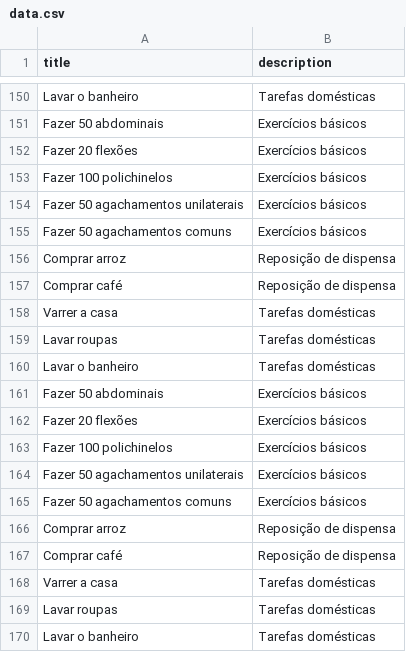
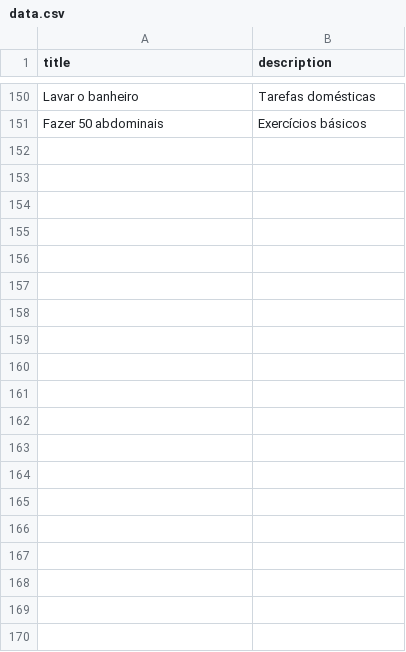
Before and after one commit to wander-bob/rocketseat-fundamentos-node, a CSV file: src/db/data.csv, drawn as a sheet; only a part is shown, gaps mark what is left out.

```diff
--- a/src/db/data.csv
+++ b/src/db/data.csv
@@ -151,20 +151 @@ Lavar o banheiro,Tarefas domésticas
 Fazer 50 abdominais,Exercícios básicos
-Fazer 20 flexões,Exercícios básicos
-Fazer 100 polichinelos,Exercícios básicos
-Fazer 50 agachamentos unilaterais,Exercícios básicos
-Fazer 50 agachamentos comuns,Exercícios básicos
-Comprar arroz,Reposição de dispensa
-Comprar café,Reposição de dispensa
-Varrer a casa,Tarefas domésticas
-Lavar roupas,Tarefas domésticas
-Lavar o banheiro,Tarefas domésticas
-Fazer 50 abdominais,Exercícios básicos
-Fazer 20 flexões,Exercícios básicos
-Fazer 100 polichinelos,Exercícios básicos
-Fazer 50 agachamentos unilaterais,Exercícios básicos
-Fazer 50 agachamentos comuns,Exercícios básicos
-Comprar arroz,Reposição de dispensa
-Comprar café,Reposição de dispensa
-Varrer a casa,Tarefas domésticas
-Lavar roupas,Tarefas domésticas
-Lavar o banheiro,Tarefas domésticas
```
Also changed, not shown: 2 other files.
